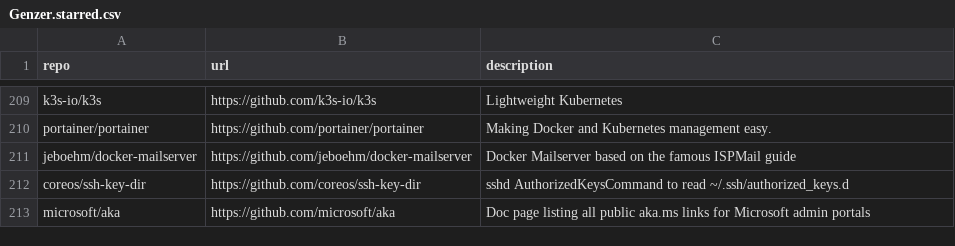
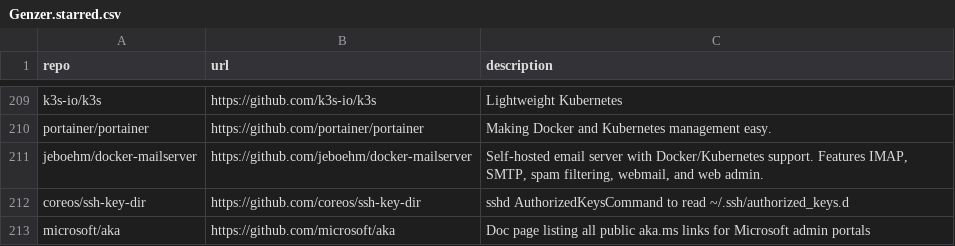
Before and after one commit to Genzer/starred-github-repos, a CSV file: Genzer.starred.csv, drawn as a sheet; only a part is shown, gaps mark what is left out.

```diff
--- a/Genzer.starred.csv
+++ b/Genzer.starred.csv
@@ -210,3 +210,3 @@
 "portainer/portainer","https://github.com/portainer/portainer","Making Docker and Kubernetes management easy."
-"jeboehm/docker-mailserver","https://github.com/jeboehm/docker-mailserver","Docker Mailserver based on the famous ISPMail guide"
+"jeboehm/docker-mailserver","https://github.com/jeboehm/docker-mailserver","Self-hosted email server with Docker/Kubernetes support. Features IMAP, SMTP, spam filtering, webmail, and web admin."
 "coreos/ssh-key-dir","https://github.com/coreos/ssh-key-dir","sshd AuthorizedKeysCommand to read ~/.ssh/authorized_keys.d"
```
